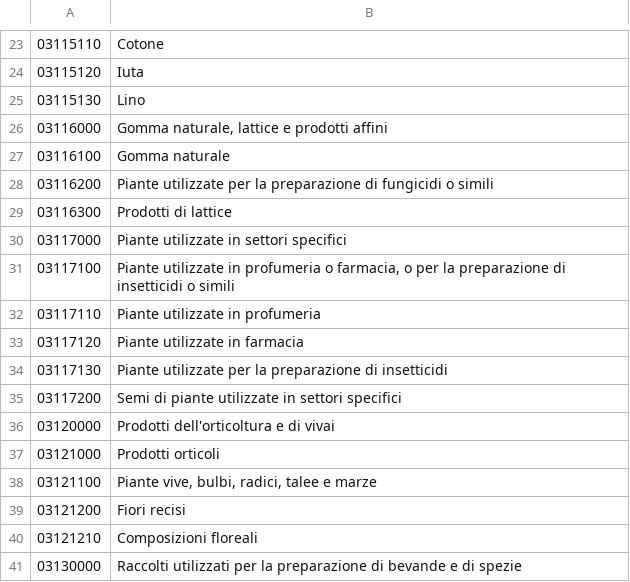
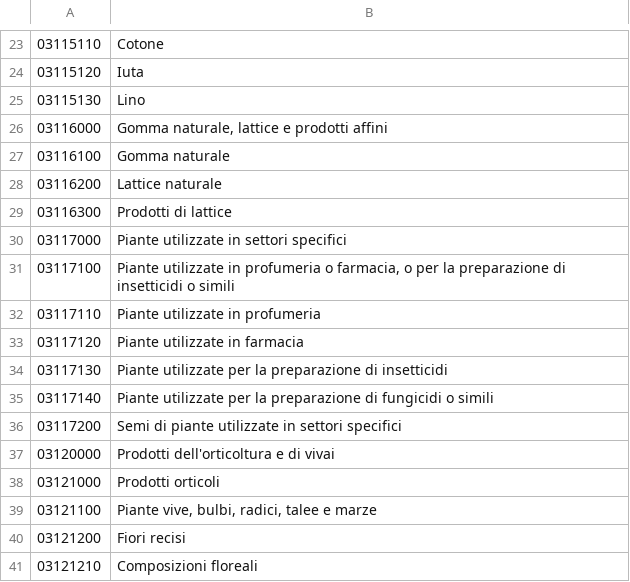
Before and after one commit to aborruso/anac-pl-pp-cli, a TSV file: internal/cpvdata/cpv_it.tsv, drawn as a sheet; only a part is shown, gaps mark what is left out; the shorter side is filled out with more unchanged rows.

```diff
--- a/internal/cpvdata/cpv_it.tsv
+++ b/internal/cpvdata/cpv_it.tsv
@@ -27,3 +27,3 @@
 03116100	Gomma naturale
-03116200	Piante utilizzate per la preparazione di fungicidi o simili
+03116200	Lattice naturale
 03116300	Prodotti di lattice
@@ -34,2 +34,3 @@
 03117130	Piante utilizzate per la preparazione di insetticidi
+03117140	Piante utilizzate per la preparazione di fungicidi o simili
 03117200	Semi di piante utilizzate in settori specifici
```
Also changed, not shown: 5 other files.
